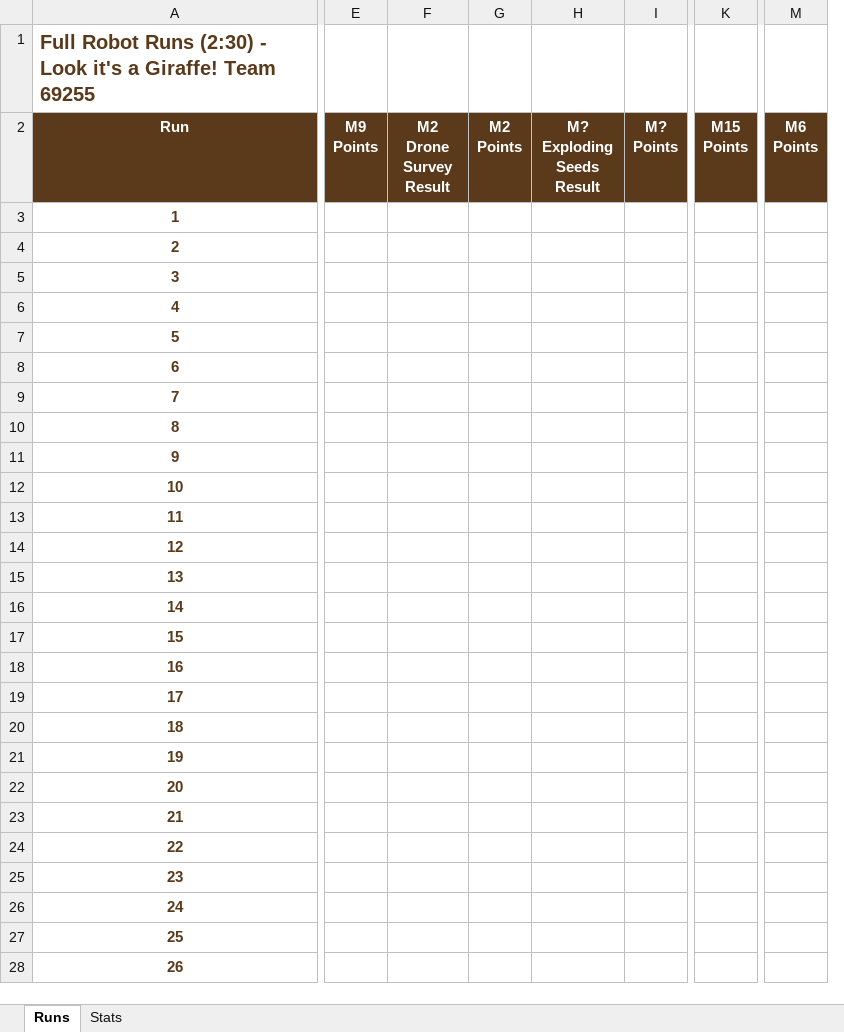
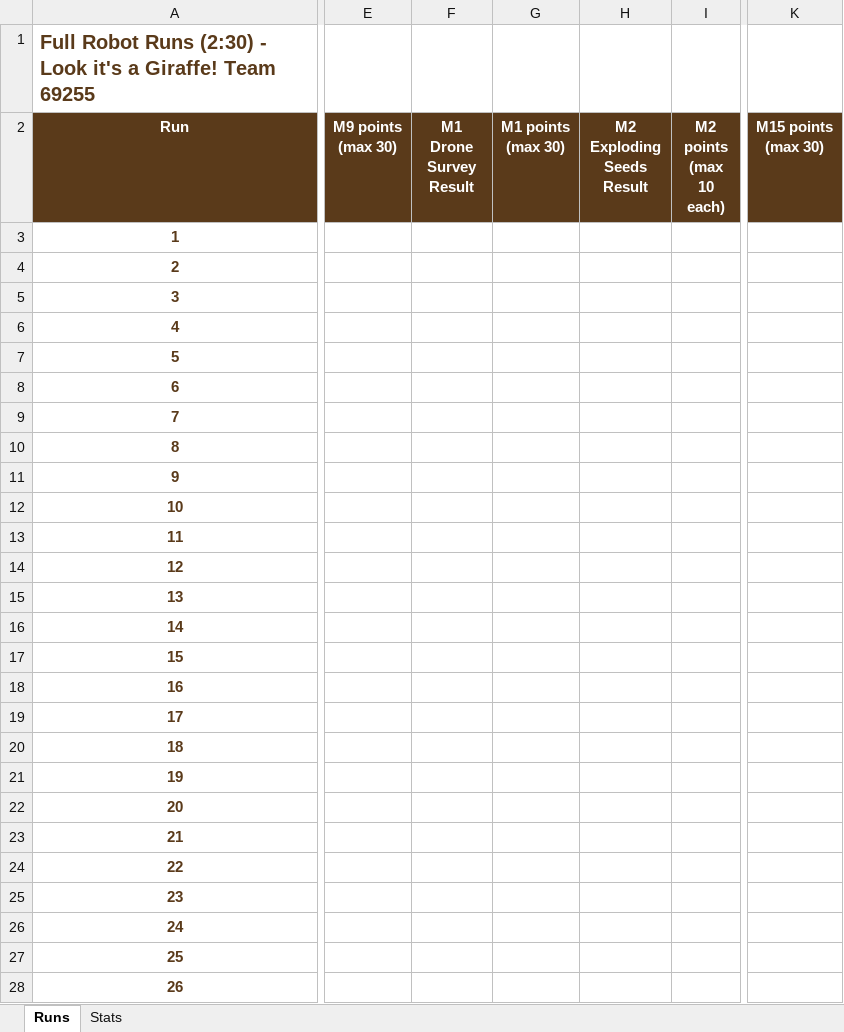
Before and after one commit to christopherl-git/lego-league, an Excel workbook: robot_design/run-scoring-worksheet/run-scoring-tracker.xlsx, sheet Runs, drawn as a sheet; only a part is shown, gaps mark what is left out; values as stored, in another font and other column widths than the file's, no borders; conditional formats not drawn; removed rows and columns are numbered as before the commit, all else as after; the diff covers the shown part only; the diff names each change by its address in the sheet, - before the commit and + after, or states it on an @@ line.

```diff
--- a/robot_design/run-scoring-worksheet/run-scoring-tracker.xlsx (sheet Runs)
+++ b/robot_design/run-scoring-worksheet/run-scoring-tracker.xlsx (sheet Runs)
-column E (M9 Points), empty
-column F (M2 Drone Survey Result), empty
-column G (M2 Points), empty
-column H (M? Exploding Seeds Result), empty
-column I (M? Points), empty
+column E (M9 points (max 30)), empty
+column F (M1 Drone Survey Result), empty
+column G (M1 points (max 30)), empty
+column H (M2 Exploding Seeds Result), empty
+column I (M2 points (max 10 each)), empty
-column K (M15 Points), empty
+column K (M15 points (max 30)), empty
-column M (M6 Points), empty
```
Also changed, not shown: 6 added columns, 2 removed columns, 1 edited cell and cell formats elsewhere in this sheet, sheet Stats, hidden cells, 3 other files.
